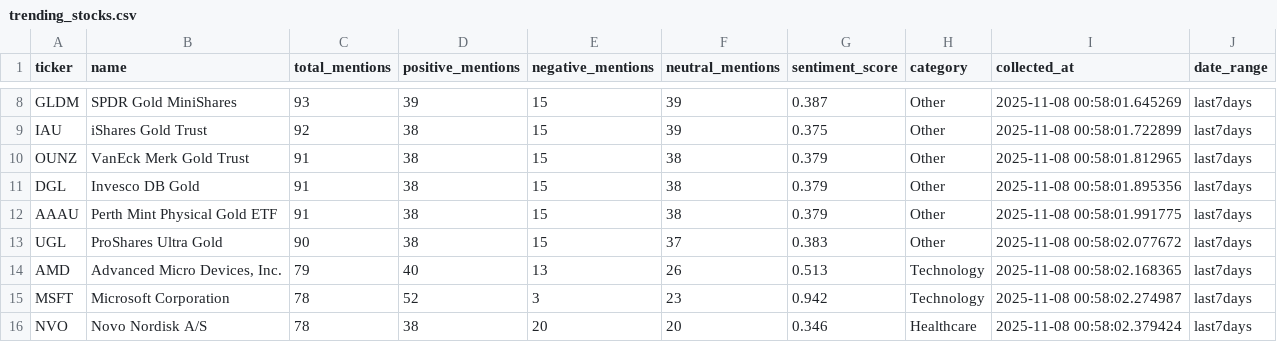
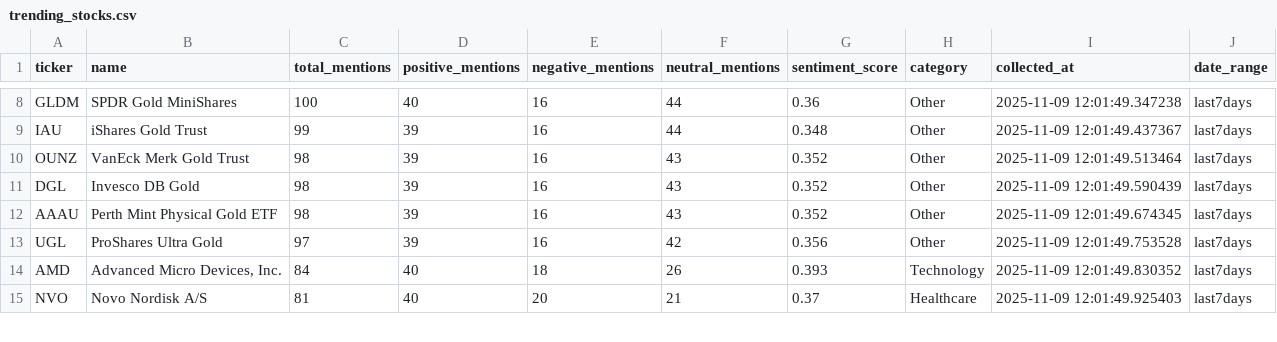
Before and after one commit to saieeshv/Sentiment-Analysis-G1, a CSV file: data/trending_stocks.csv, drawn as a sheet; only a part is shown, gaps mark what is left out; removed rows and columns are numbered as before the commit, all else as after; the diff covers the shown part only; the diff names each change by its address in the sheet, - before the commit and + after, or states it on an @@ line.

```diff
--- a/data/trending_stocks.csv
+++ b/data/trending_stocks.csv
-C8 (total_mentions): 93
+C8 (total_mentions): 100
-D8 (positive_mentions): 39
+D8 (positive_mentions): 40
-E8:E13 (negative_mentions): 15
+E8:E13 (negative_mentions): 16
-F8:F9 (neutral_mentions): 39
+F8:F9 (neutral_mentions): 44
-G8 (sentiment_score): 0.387
+G8 (sentiment_score): 0.36
-I8 (collected_at): 2025-11-08 00:58:01.645269
+I8 (collected_at): 2025-11-09 12:01:49.347238
-C9 (total_mentions): 92
+C9 (total_mentions): 99
-D9:D13 (positive_mentions): 38
+D9:D13 (positive_mentions): 39
-G9 (sentiment_score): 0.375
+G9 (sentiment_score): 0.348
-I9 (collected_at): 2025-11-08 00:58:01.722899
+I9 (collected_at): 2025-11-09 12:01:49.437367
-C10:C12 (total_mentions): 91
+C10:C12 (total_mentions): 98
-F10:F12 (neutral_mentions): 38
+F10:F12 (neutral_mentions): 43
-G10:G12 (sentiment_score): 0.379
+G10:G12 (sentiment_score): 0.352
-I10 (collected_at): 2025-11-08 00:58:01.812965
+I10 (collected_at): 2025-11-09 12:01:49.513464
-I11 (collected_at): 2025-11-08 00:58:01.895356
+I11 (collected_at): 2025-11-09 12:01:49.590439
-I12 (collected_at): 2025-11-08 00:58:01.991775
+I12 (collected_at): 2025-11-09 12:01:49.674345
-C13 (total_mentions): 90
+C13 (total_mentions): 97
-F13 (neutral_mentions): 37
+F13 (neutral_mentions): 42
-G13 (sentiment_score): 0.383
+G13 (sentiment_score): 0.356
-I13 (collected_at): 2025-11-08 00:58:02.077672
+I13 (collected_at): 2025-11-09 12:01:49.753528
-C14 (total_mentions): 79
+C14 (total_mentions): 84
-E14 (negative_mentions): 13
+E14 (negative_mentions): 18
-G14 (sentiment_score): 0.513
+G14 (sentiment_score): 0.393
-I14 (collected_at): 2025-11-08 00:58:02.168365
+I14 (collected_at): 2025-11-09 12:01:49.830352
-row 15: MSFT | Microsoft Corporation | 78 | 52 | 3 | 23 | 0.942 | Technology | 2025-11-08 00:58:02.274987 | last7days
-C15 (total_mentions): 78
+C15 (total_mentions): 81
-D15 (positive_mentions): 38
+D15 (positive_mentions): 40
-F15 (neutral_mentions): 20
+F15 (neutral_mentions): 21
-G15 (sentiment_score): 0.346
+G15 (sentiment_score): 0.37
-I15 (collected_at): 2025-11-08 00:58:02.379424
+I15 (collected_at): 2025-11-09 12:01:49.925403
```
Also changed, not shown: 3 added rows, 2 removed rows and 49 edited cells elsewhere in this file, data/stock_data.csv, 17 other files.
